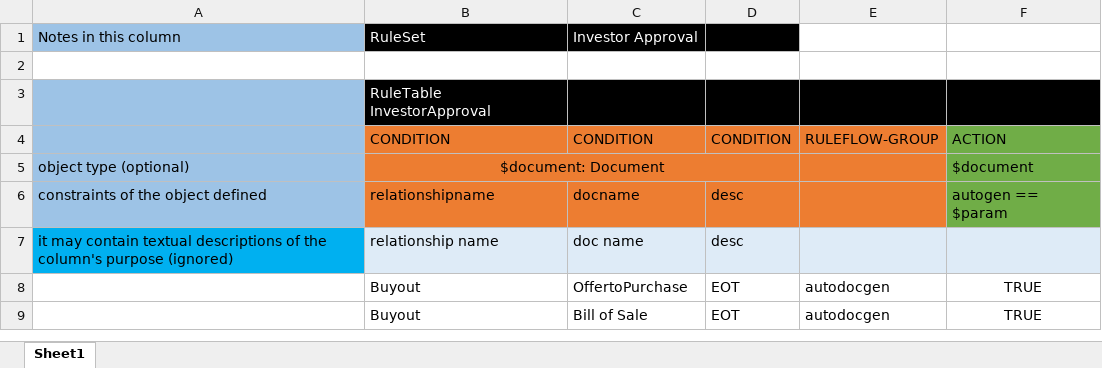
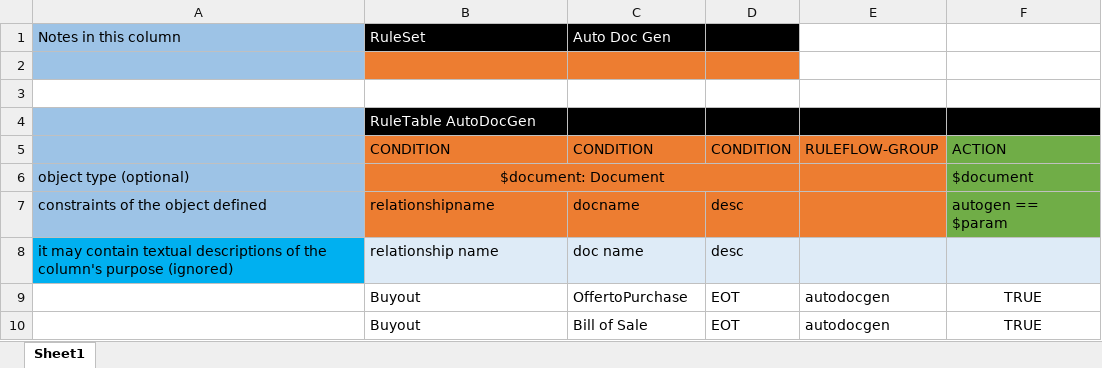
Before and after one commit to Watsorg/EOTWorkflow, an Excel workbook: src/main/resources/com/myspace/eotworkflow/Auto Doc Gen Spreadsheet.xlsx, sheet Sheet1, drawn as a sheet; values as stored, in another font and other column widths than the file's, no borders; addresses are those after the commit; the diff names each change by its address in the sheet, - before the commit and + after, or states it on an @@ line.

Commit message:
Uploaded 22-Oct-2021 17:27:06 {/src/main/resources/com/myspace/eotworkflow/Auto Doc Gen Spreadsheet.xlsx}

```diff
--- a/src/main/resources/com/myspace/eotworkflow/Auto Doc Gen Spreadsheet.xlsx (sheet Sheet1)
+++ b/src/main/resources/com/myspace/eotworkflow/Auto Doc Gen Spreadsheet.xlsx (sheet Sheet1)
-C1: Investor Approval
+C1: Auto Doc Gen
-A2 fill: none
+A2 fill: #9DC3E6
-B2:D2 fill: none
+B2:D2 fill: #ED7D31
+row 3: (empty)
-B4: RuleTable InvestorApproval
+B4: RuleTable AutoDocGen
```
